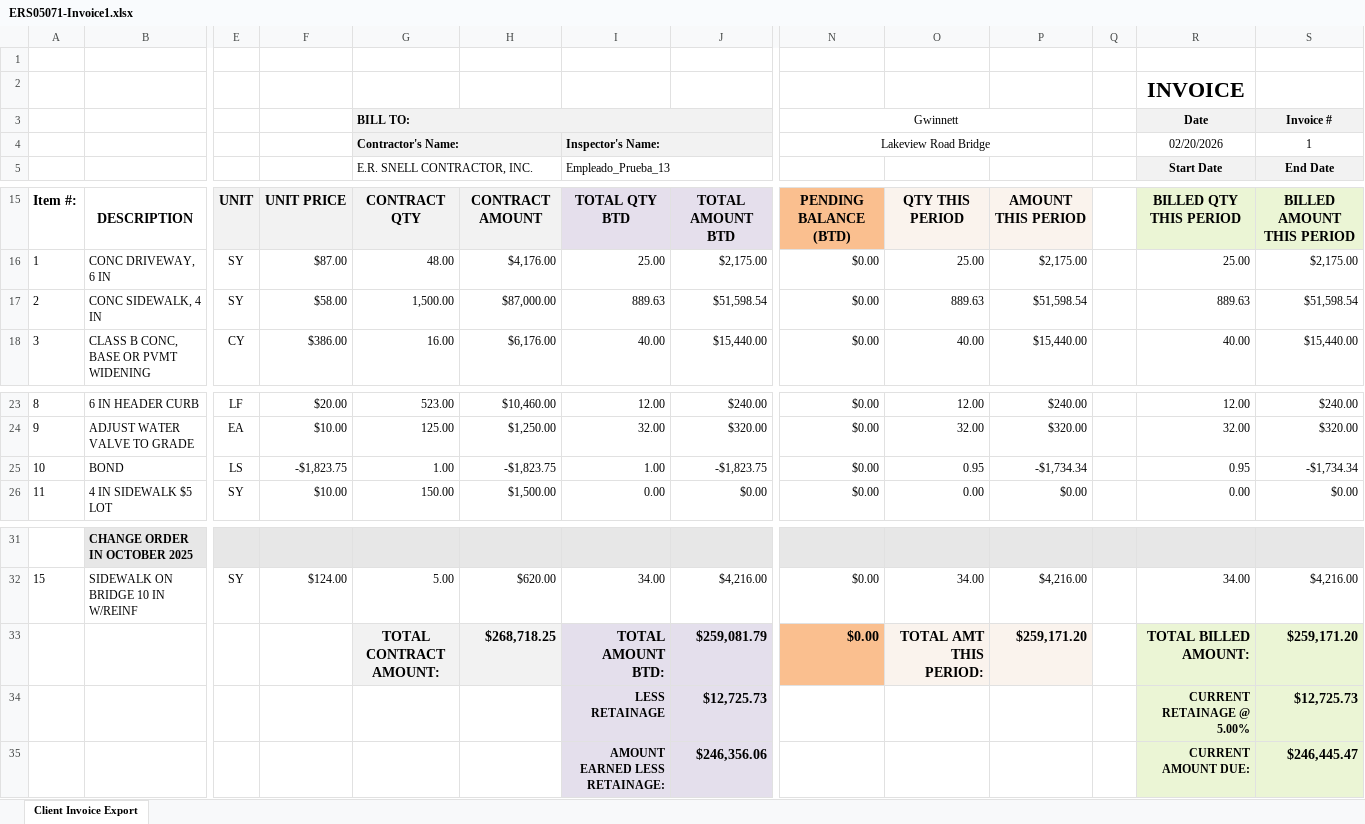
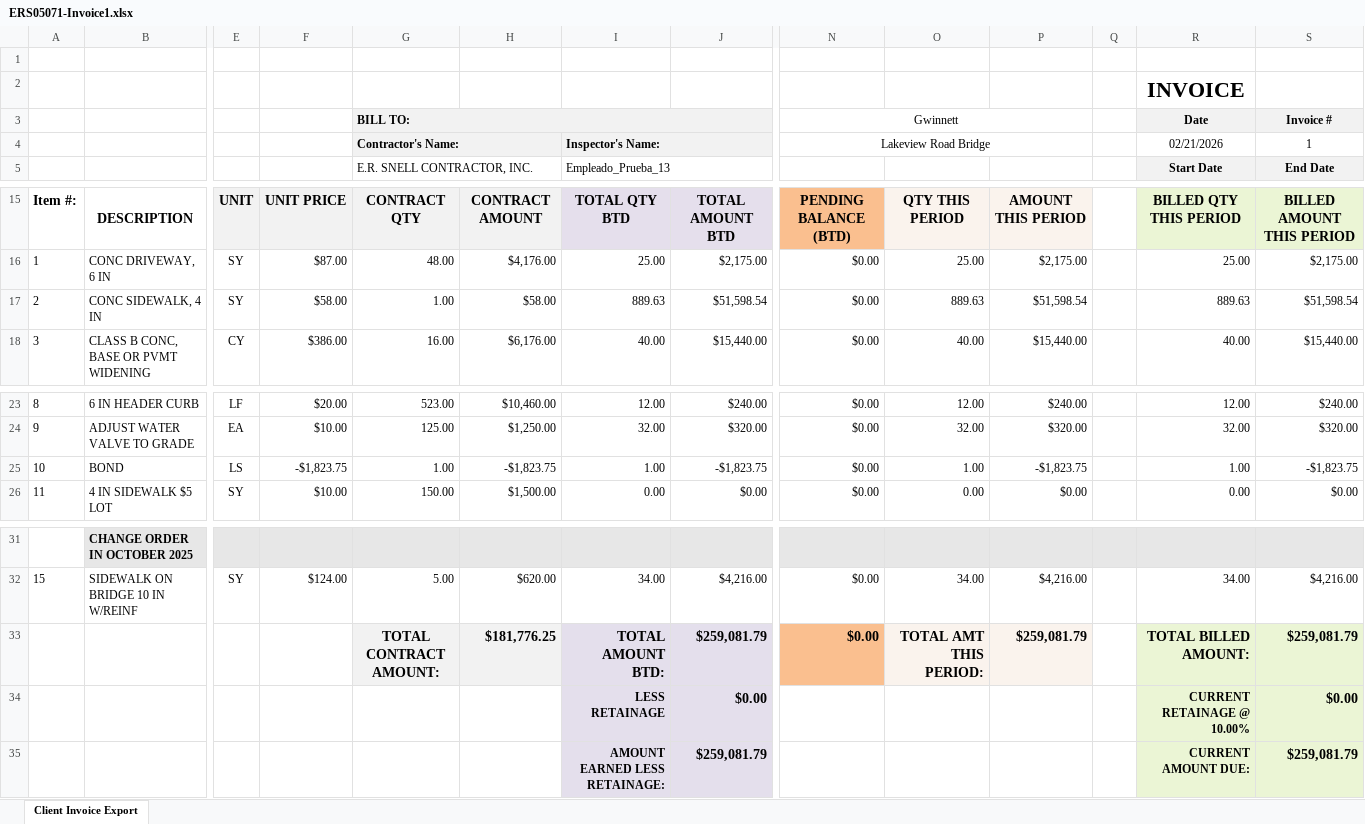
Before and after one commit to aaiglesias85/cag_concrete, an Excel workbook: public/uploads/invoice/ERS05071-Invoice1.xlsx, sheet Client Invoice Export, drawn as a sheet; only a part is shown, gaps mark what is left out; values as stored, in another font and other column widths than the file's, no borders; charts and pictures not drawn; removed rows and columns are numbered as before the commit, all else as after; rows hold the shown columns only; the diff names each change by its address in the sheet, - before the commit and + after, or states it on an @@ line.

```diff
--- a/public/uploads/invoice/ERS05071-Invoice1.xlsx (sheet Client Invoice Export)
+++ b/public/uploads/invoice/ERS05071-Invoice1.xlsx (sheet Client Invoice Export)
-R4: 02/20/2026
+R4: 02/21/2026
-G17: 1,500.00
+G17: 1.00
-H17: $87,000.00
+H17: $58.00
-O25: 0.95
+O25: 1.00
-P25: -$1,734.34
+P25: -$1,823.75
-R25: 0.95
+R25: 1.00
-S25: -$1,734.34
+S25: -$1,823.75
-H33: $268,718.25
+H33: $181,776.25
-P33: $259,171.20
+P33: $259,081.79
-S33: $259,171.20
+S33: $259,081.79
-row 34:  |  |  |  |  |  | LESS RETAINAGE | $12,725.73 |  |  |  |  | CURRENT RETAINAGE @ 5.00% | $12,725.73
-row 35:  |  |  |  |  |  | AMOUNT EARNED LESS RETAINAGE: | $246,356.06 |  |  |  |  | CURRENT AMOUNT DUE: | $246,445.47
+row 34:  |  |  |  |  |  | LESS RETAINAGE | $0.00 |  |  |  |  | CURRENT RETAINAGE @ 10.00% | $0.00
+row 35:  |  |  |  |  |  | AMOUNT EARNED LESS RETAINAGE: | $259,081.79 |  |  |  |  | CURRENT AMOUNT DUE: | $259,081.79
```
Also changed, not shown: 1 other file.
